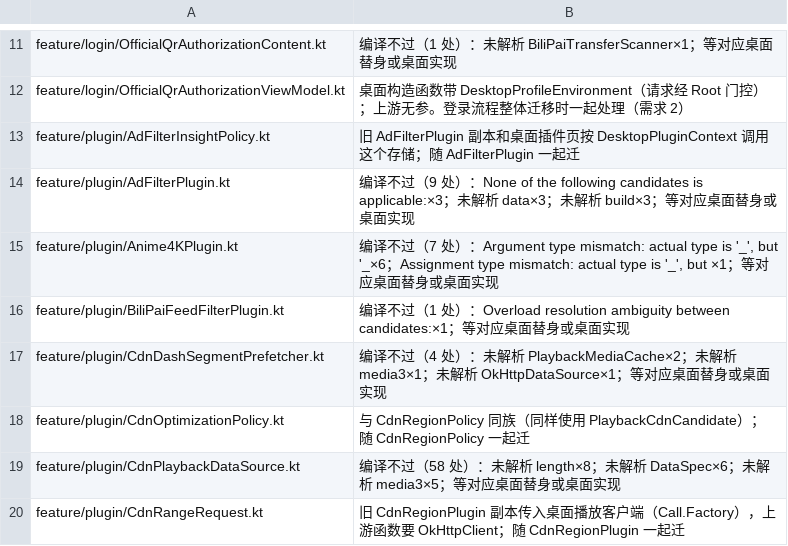
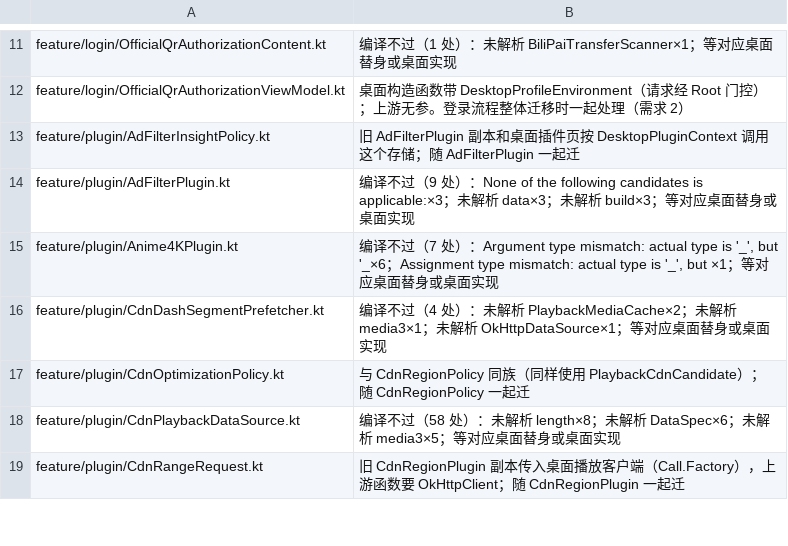
Before and after one commit to tonysuper666-creator/BiliPai-Windows, a TSV file: desktop/upstream-core/m4d/later-steps.tsv, drawn as a sheet; only a part is shown, gaps mark what is left out.

Commit message:
m4d: compile BiliPaiFeedFilterPlugin from merged upstream root

```diff
--- a/desktop/upstream-core/m4d/later-steps.tsv
+++ b/desktop/upstream-core/m4d/later-steps.tsv
@@ -15,3 +15,2 @@ feature/plugin/AdFilterPlugin.kt	编译不过（9 处）：None of the following
 feature/plugin/Anime4KPlugin.kt	编译不过（7 处）：Argument type mismatch: actual type is '_', but '_×6；Assignment type mismatch: actual type is '_', but ×1；等对应桌面替身或桌面实现
-feature/plugin/BiliPaiFeedFilterPlugin.kt	编译不过（1 处）：Overload resolution ambiguity between candidates:×1；等对应桌面替身或桌面实现
 feature/plugin/CdnDashSegmentPrefetcher.kt	编译不过（4 处）：未解析 PlaybackMediaCache×2；未解析 media3×1；未解析 OkHttpDataSource×1；等对应桌面替身或桌面实现
```
Also changed, not shown: desktop/upstream-core/m4d/retired-generated.tsv.
